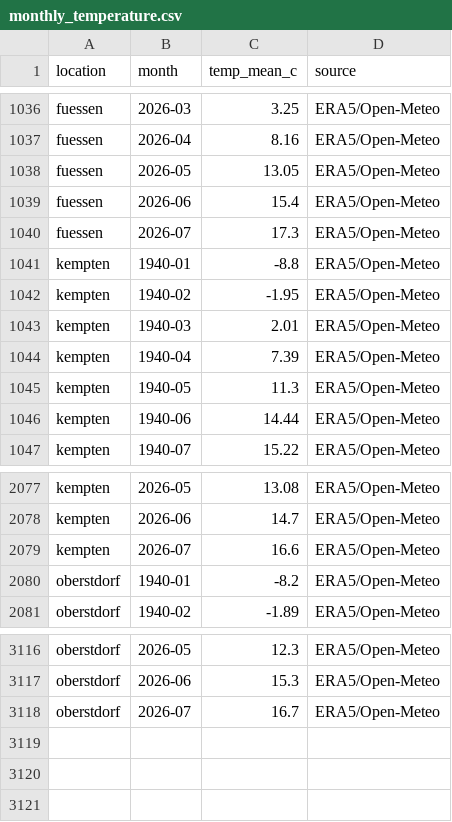
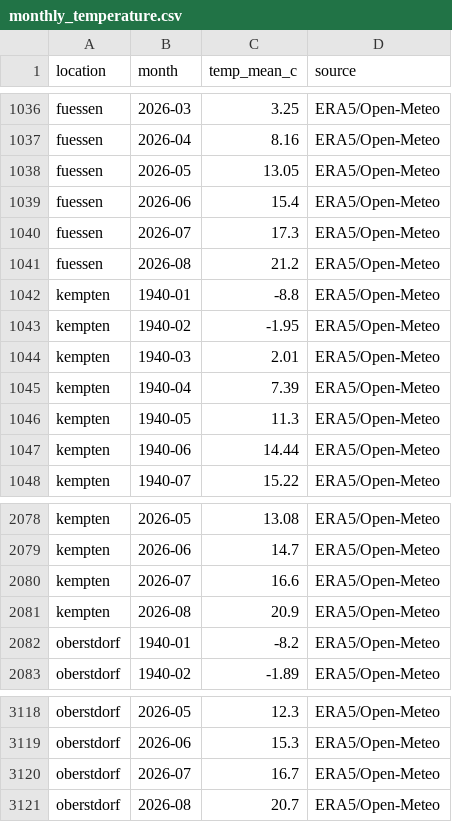
Before and after one commit to nicolaslekai/allgau, a CSV file: data/timeseries/monthly_temperature.csv, drawn as a sheet; only a part is shown, gaps mark what is left out.

Commit message:
data: ERA5 monthly temperature update 2026-09

```diff
--- a/data/timeseries/monthly_temperature.csv
+++ b/data/timeseries/monthly_temperature.csv
@@ -1040,2 +1040,3 @@ fuessen,2026-06,15.4,ERA5/Open-Meteo
 fuessen,2026-07,17.3,ERA5/Open-Meteo
+fuessen,2026-08,21.2,ERA5/Open-Meteo
 kempten,1940-01,-8.8,ERA5/Open-Meteo
@@ -2079,2 +2080,3 @@ kempten,2026-06,14.7,ERA5/Open-Meteo
 kempten,2026-07,16.6,ERA5/Open-Meteo
+kempten,2026-08,20.9,ERA5/Open-Meteo
 oberstdorf,1940-01,-8.2,ERA5/Open-Meteo
@@ -3118 +3120,2 @@ oberstdorf,2026-06,15.3,ERA5/Open-Meteo
 oberstdorf,2026-07,16.7,ERA5/Open-Meteo
+oberstdorf,2026-08,20.7,ERA5/Open-Meteo
```
Also changed, not shown: 3 other files.
